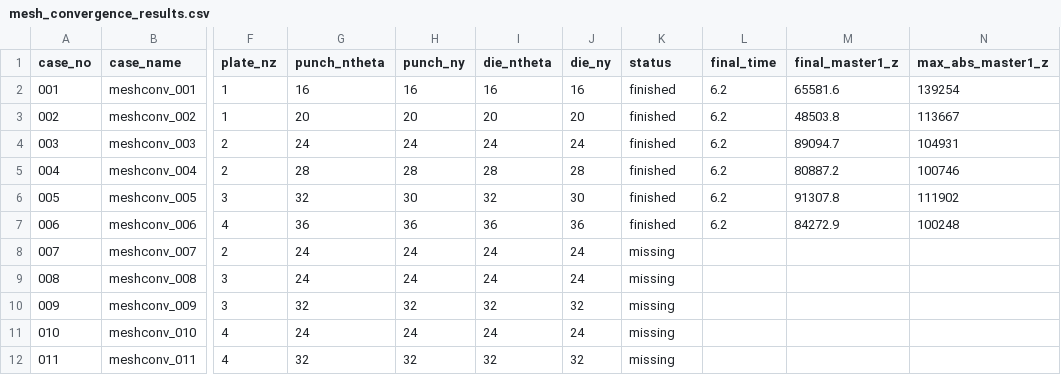
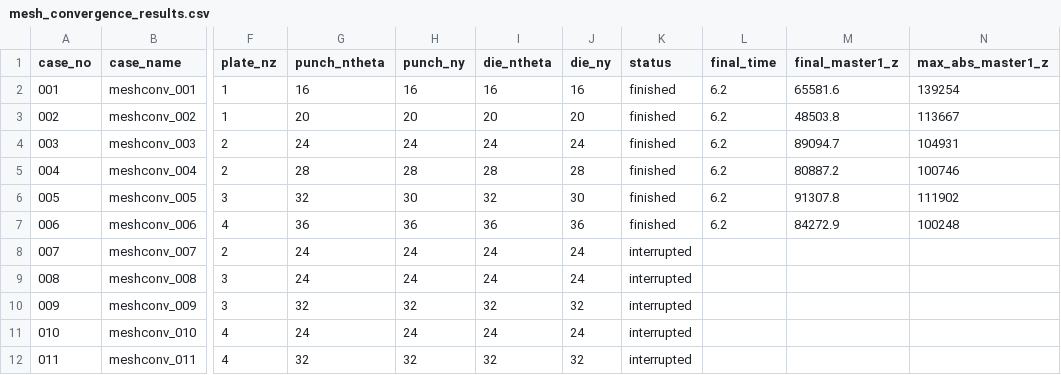
Before and after one commit to bong0830/63_dyna, a CSV file: study_plans/mesh_convergence_results.csv, drawn as a sheet; only a part is shown, gaps mark what is left out; the diff names each change by its address in the sheet, - before the commit and + after, or states it on an @@ line.

```diff
--- a/study_plans/mesh_convergence_results.csv
+++ b/study_plans/mesh_convergence_results.csv
-K8:K12 (status): missing
+K8:K12 (status): interrupted
```
Also changed, not shown: 12 other files.
